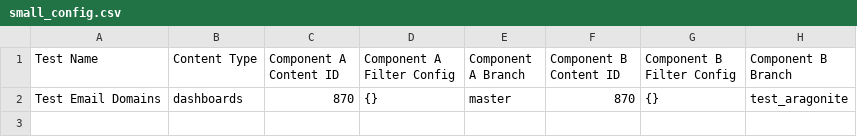
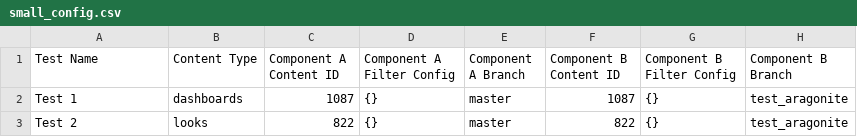
Before and after one commit to AdamMinton/dev-prod-result-checker, a CSV file: small_config.csv, drawn as a sheet.

```diff
--- a/small_config.csv
+++ b/small_config.csv
@@ -1,2 +1,3 @@
 Test Name,Content Type,Component A Content ID, Component A Filter Config, Component A Branch, Component B Content ID, Component B Filter Config, Component B Branch
-Test Email Domains,dashboards,870,{},master,870,{},test_aragonite
+Test 1,dashboards,1087,{},master,1087,{},test_aragonite
+Test 2,looks,822,{},master,822,{},test_aragonite
```
Also changed, not shown: 2 other files.
